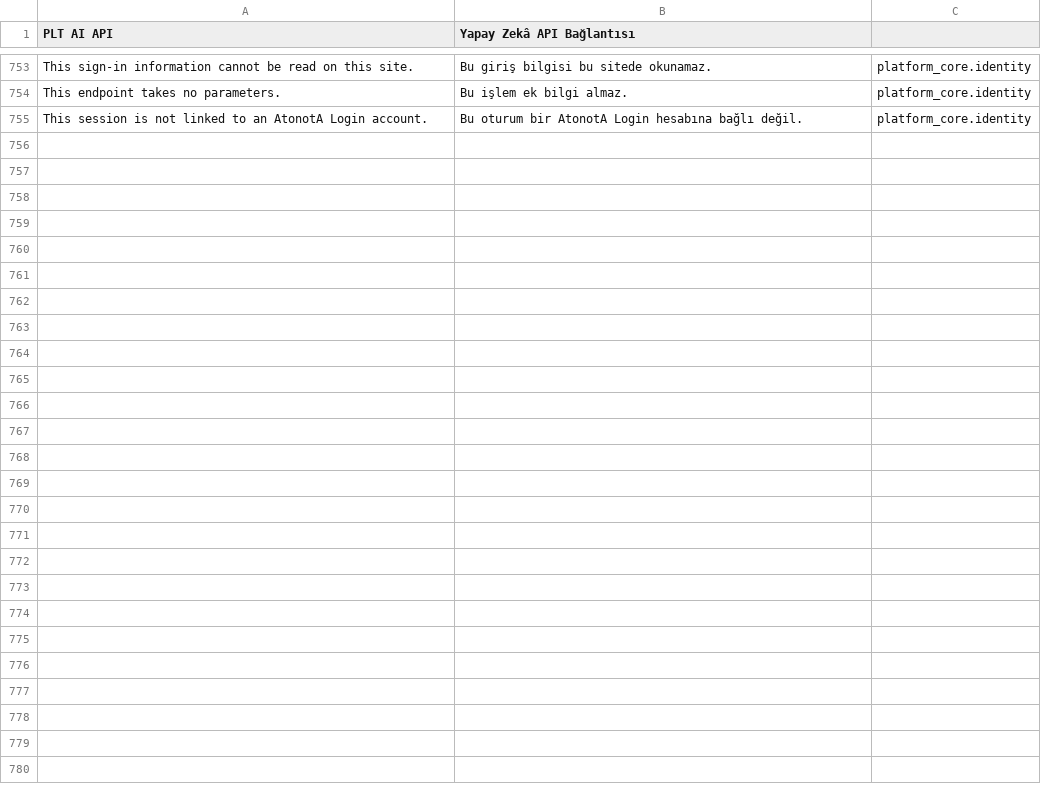
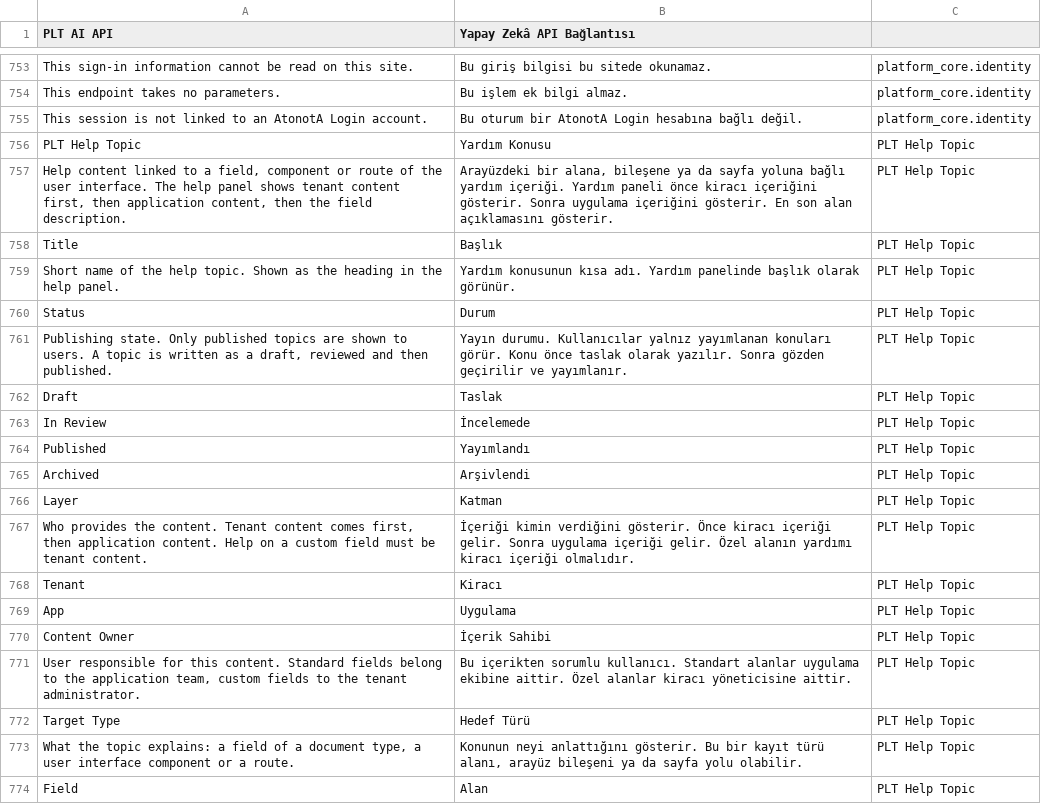
Before and after one commit to karacaismail/frappesetup, a CSV file: backend/apps/platform_core/platform_core/translations/tr.csv, drawn as a sheet; only a part is shown, gaps mark what is left out; the diff covers the shown part only; the diff names each change by its address in the sheet, - before the commit and + after, or states it on an @@ line.

Commit message:
G-138: yardım konusu belge türü, geri düşüş sırası ve kapsama raporu (AJA-700)
PLT Help Topic kaydı yardımı alana, bileşene ya da sayfa yoluna bağlar.
Yardım sırası kiracı içeriği, uygulama içeriği, alan açıklaması ve genel yanıttır.
Kullanıcının okuyamadığı alanın yardımı dönmez.
Kapsama raporu yardımı olan alanların oranını verir.

```diff
--- a/backend/apps/platform_core/platform_core/translations/tr.csv
+++ b/backend/apps/platform_core/platform_core/translations/tr.csv
+row 756: PLT Help Topic | Yardım Konusu | PLT Help Topic
+row 757: Help content linked to a field, component or route of the user interface. The help panel shows tenant content first, then application content, then the field description. | Arayüzdeki bir alana, bileşene ya da sayfa yoluna bağlı yardım içeriği. Yardım paneli önce kiracı içeriğini gösterir. Sonra uygulama içeriğini gösterir. En son alan açıklamasını gösterir. | PLT Help Topic
+row 758: Title | Başlık | PLT Help Topic
+row 759: Short name of the help topic. Shown as the heading in the help panel. | Yardım konusunun kısa adı. Yardım panelinde başlık olarak görünür. | PLT Help Topic
+row 760: Status | Durum | PLT Help Topic
+row 761: Publishing state. Only published topics are shown to users. A topic is written as a draft, reviewed and then published. | Yayın durumu. Kullanıcılar yalnız yayımlanan konuları görür. Konu önce taslak olarak yazılır. Sonra gözden geçirilir ve yayımlanır. | PLT Help Topic
+row 762: Draft | Taslak | PLT Help Topic
+row 763: In Review | İncelemede | PLT Help Topic
+row 764: Published | Yayımlandı | PLT Help Topic
+row 765: Archived | Arşivlendi | PLT Help Topic
+row 766: Layer | Katman | PLT Help Topic
+row 767: Who provides the content. Tenant content comes first, then application content. Help on a custom field must be tenant content. | İçeriği kimin verdiğini gösterir. Önce kiracı içeriği gelir. Sonra uygulama içeriği gelir. Özel alanın yardımı kiracı içeriği olmalıdır. | PLT Help Topic
+row 768: Tenant | Kiracı | PLT Help Topic
+row 769: App | Uygulama | PLT Help Topic
+row 770: Content Owner | İçerik Sahibi | PLT Help Topic
+row 771: User responsible for this content. Standard fields belong to the application team, custom fields to the tenant administrator. | Bu içerikten sorumlu kullanıcı. Standart alanlar uygulama ekibine aittir. Özel alanlar kiracı yöneticisine aittir. | PLT Help Topic
+row 772: Target Type | Hedef Türü | PLT Help Topic
+row 773: What the topic explains: a field of a document type, a user interface component or a route. | Konunun neyi anlattığını gösterir. Bu bir kayıt türü alanı, arayüz bileşeni ya da sayfa yolu olabilir. | PLT Help Topic
+row 774: Field | Alan | PLT Help Topic
```
Also changed, not shown: 33 added rows elsewhere in this file, 12 other files.
